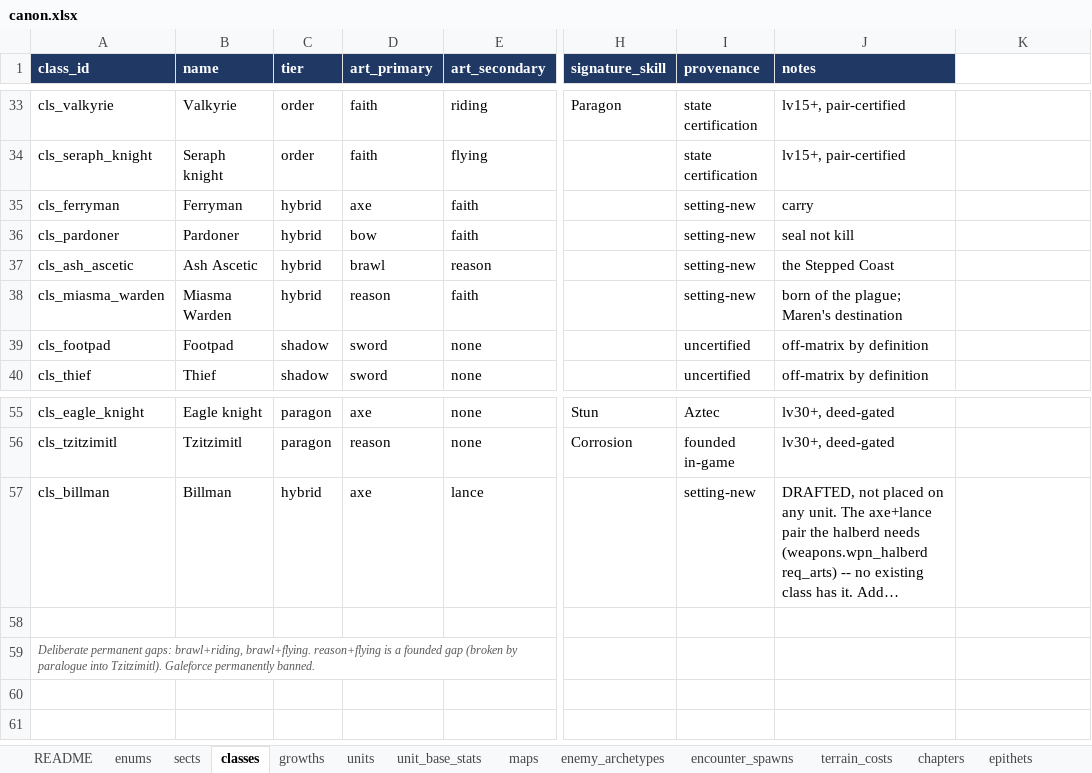
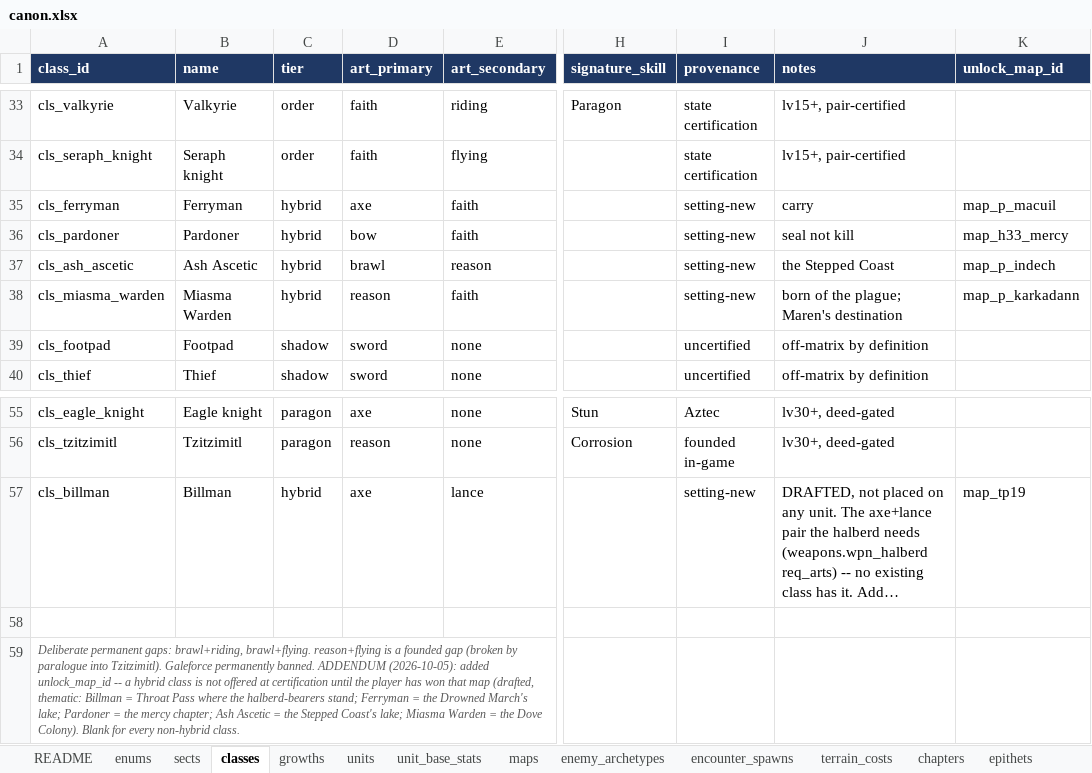
Before and after one commit to nzkogan/srpg1, an Excel workbook: canon.xlsx, sheet classes, drawn as a sheet; only a part is shown, gaps mark what is left out; long unchanged cells end in …; values as stored, in another font and other column widths than the file's, no borders; the diff names each change by its address in the sheet, - before the commit and + after, or states it on an @@ line.

```diff
--- a/canon.xlsx (sheet classes)
+++ b/canon.xlsx (sheet classes)
-K1: (empty)
+K1: unlock_map_id
-K1 fill: none
+K1 fill: #1F3864
-K35 (unlock_map_id): (empty)
+K35 (unlock_map_id): map_p_macuil
-K36 (unlock_map_id): (empty)
+K36 (unlock_map_id): map_h33_mercy
-K37 (unlock_map_id): (empty)
+K37 (unlock_map_id): map_p_indech
-K38 (unlock_map_id): (empty)
+K38 (unlock_map_id): map_p_karkadann
-K57 (unlock_map_id): (empty)
+K57 (unlock_map_id): map_tp19
-A59 (class_id): …permanently banned.
+A59 (class_id): …permanently banned. ADDENDUM (2026-10-05): added unlock_map_id -- a hybrid class is not offered at certification until the player has won that map (drafted, thematic: Billman = Throat Pass where the halberd-bearers stand; Ferryman = the Drowned March's lake; Pardoner = the mercy chapter; Ash Ascetic = the Stepped Coast's lake; Miasma Warden = the Dove Colony). Blank for every non-hybrid class.
```
Also changed, not shown: other sheet tabs, 6 other files.
